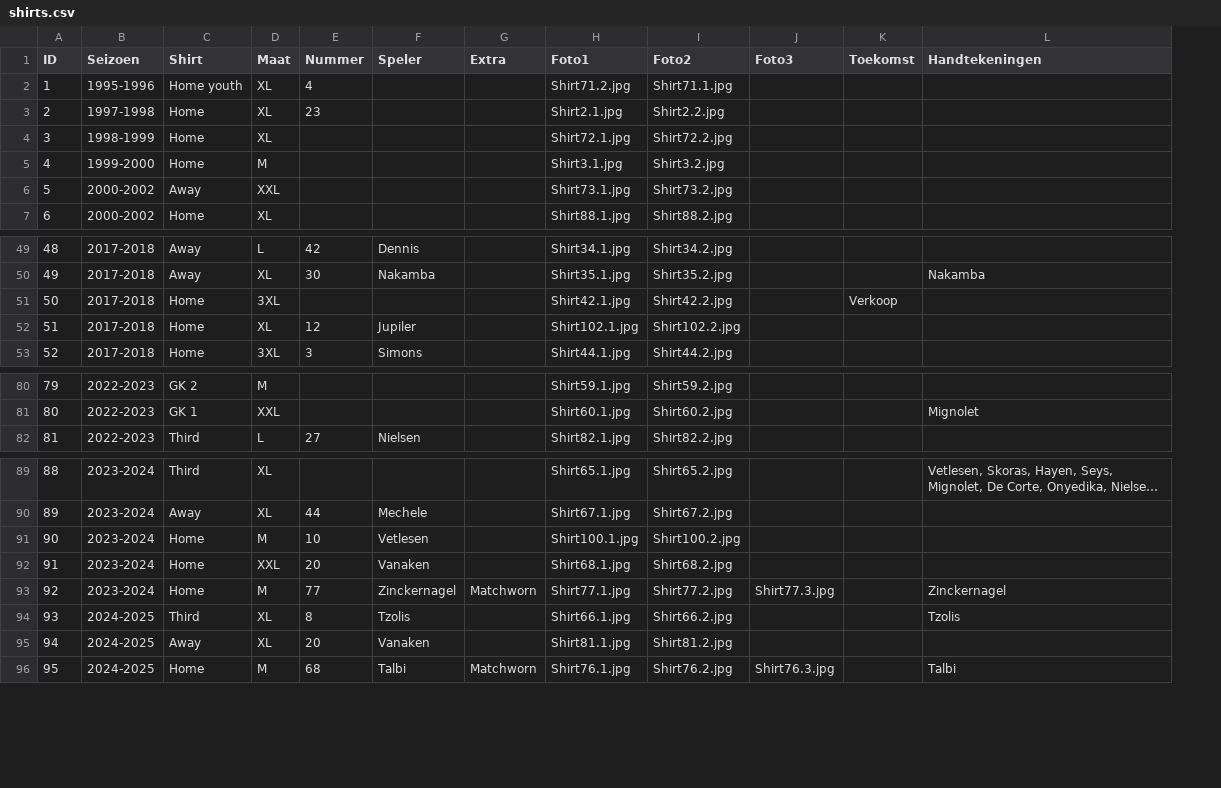
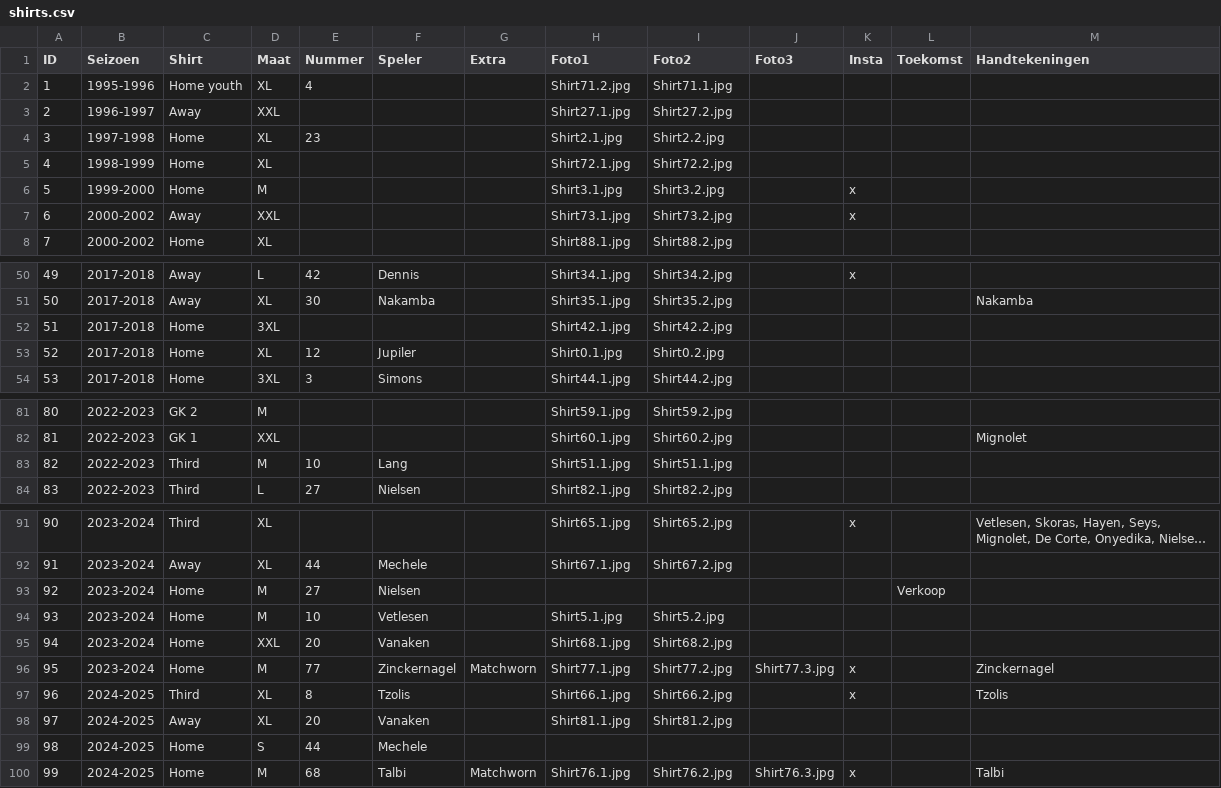
Before and after one commit to MatteoDeMoor/MatteoDeMoor.github.io, a CSV file: csv/shirts.csv, drawn as a sheet; only a part is shown, gaps mark what is left out; long unchanged cells end in …; addresses are those after the commit; the diff covers the shown part only; the diff names each change by its address in the sheet, - before the commit and + after, or states it on an @@ line.

```diff
--- a/csv/shirts.csv
+++ b/csv/shirts.csv
+column K (Insta), rows 6-7: x | x; row 50: x; row 91: x; rows 96-97: x | x; row 100: x
+row 3: 2 | 1996-1997 | Away | XXL |  |  |  | Shirt27.1.jpg | Shirt27.2.jpg
@@ column A (ID) renumbered from row 4 down @@
-L52 (Toekomst): Verkoop
+L52 (Toekomst): (empty)
-H53 (Foto1): Shirt102.1.jpg
+H53 (Foto1): Shirt0.1.jpg
-I53 (Foto2): Shirt102.2.jpg
+I53 (Foto2): Shirt0.2.jpg
+row 83: 82 | 2022-2023 | Third | M | 10 | Lang |  | Shirt51.1.jpg | Shirt51.1.jpg
+row 93: 92 | 2023-2024 | Home | M | 27 | Nielsen |  |  |  |  |  | Verkoop
-H94 (Foto1): Shirt100.1.jpg
+H94 (Foto1): Shirt5.1.jpg
-I94 (Foto2): Shirt100.2.jpg
+I94 (Foto2): Shirt5.2.jpg
+row 99: 98 | 2024-2025 | Home | S | 44 | Mechele
```
Also changed, not shown: 4 edited cells elsewhere in this file, 19 other files.
